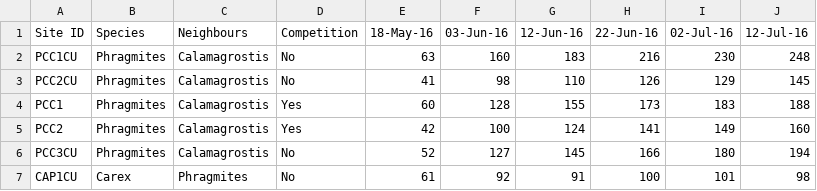
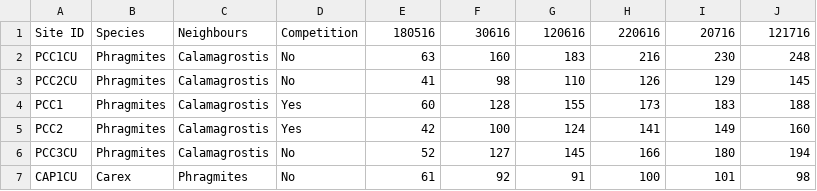
Before and after one commit to cdrobich/PhD1.ResourceCompetition, a CSV file: Data/Height_2016.csv, drawn as a sheet; only a part is shown.

Commit message:
Changing the format of 2016 heights

```diff
--- a/Data/Height_2016.csv
+++ b/Data/Height_2016.csv
@@ -1,2 +1,2 @@
-Site ID,Species,Neighbours,Competition,18-May-16,03-Jun-16,12-Jun-16,22-Jun-16,02-Jul-16,12-Jul-16
+Site ID,Species,Neighbours,Competition,180516,30616,120616,220616,20716,121716
 PCC1CU,Phragmites,Calamagrostis,No,63,160,183,216,230,248
```
Also changed, not shown: 1 other file.
